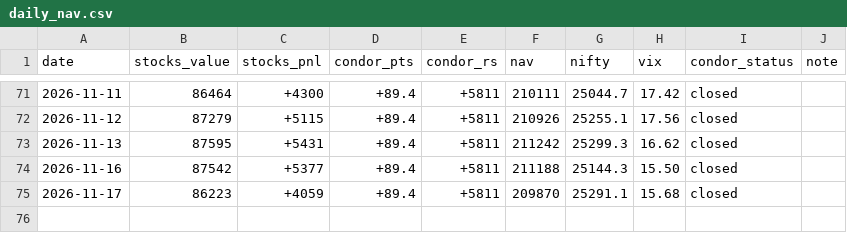
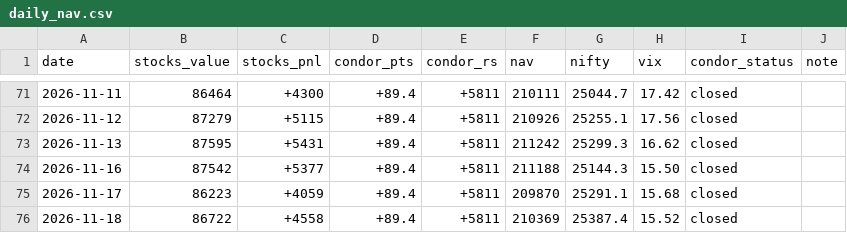
Before and after one commit to Jay2597/combined-book-paper, a CSV file: results/daily_nav.csv, drawn as a sheet; only a part is shown, gaps mark what is left out.

```diff
--- a/results/daily_nav.csv
+++ b/results/daily_nav.csv
@@ -75 +75,2 @@ date,stocks_value,stocks_pnl,condor_pts,condor_rs,nav,nifty,vix,condor_status,no
 2026-11-17,86223,+4059,+89.4,+5811,209870,25291.1,15.68,closed,
+2026-11-18,86722,+4558,+89.4,+5811,210369,25387.4,15.52,closed,
```
